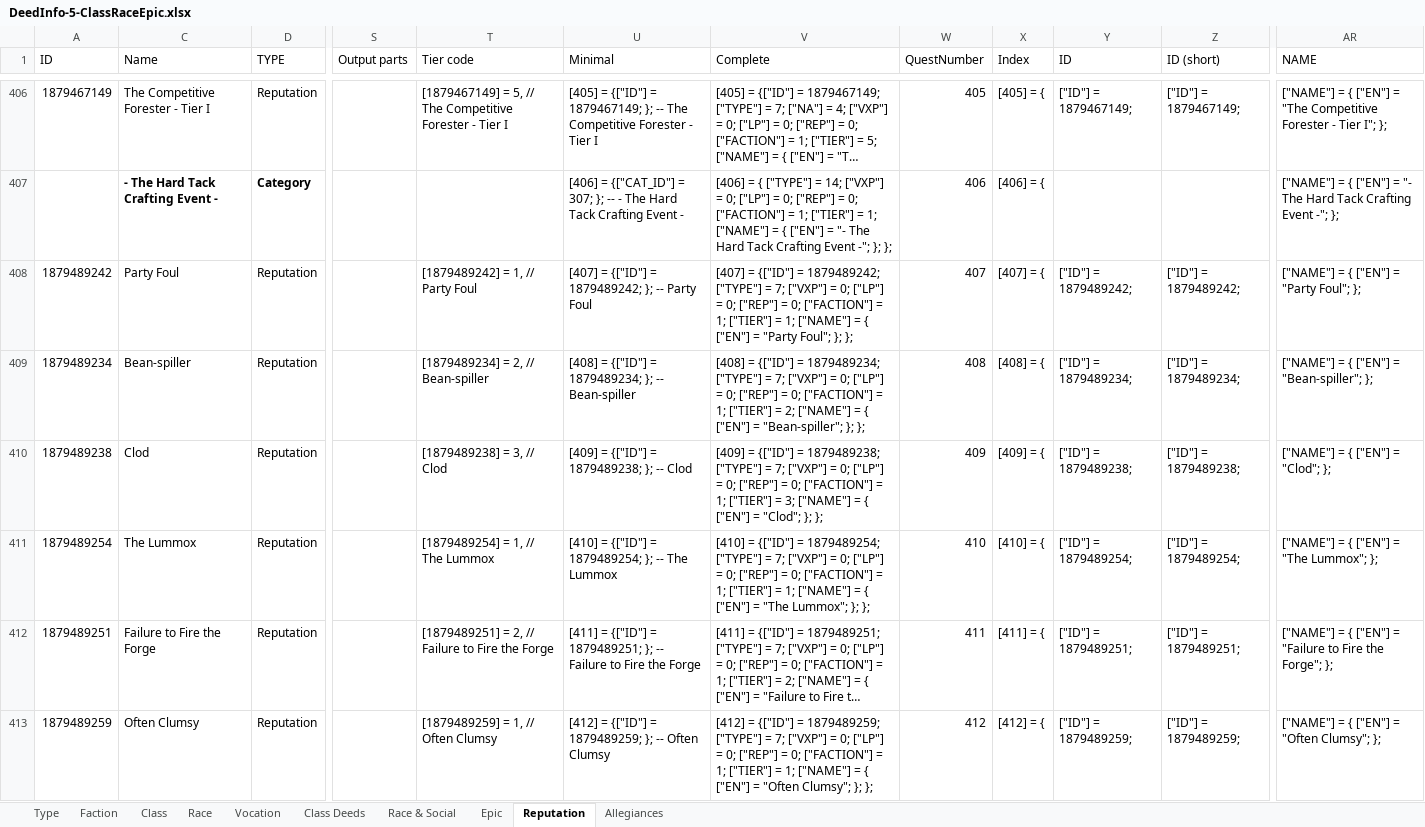
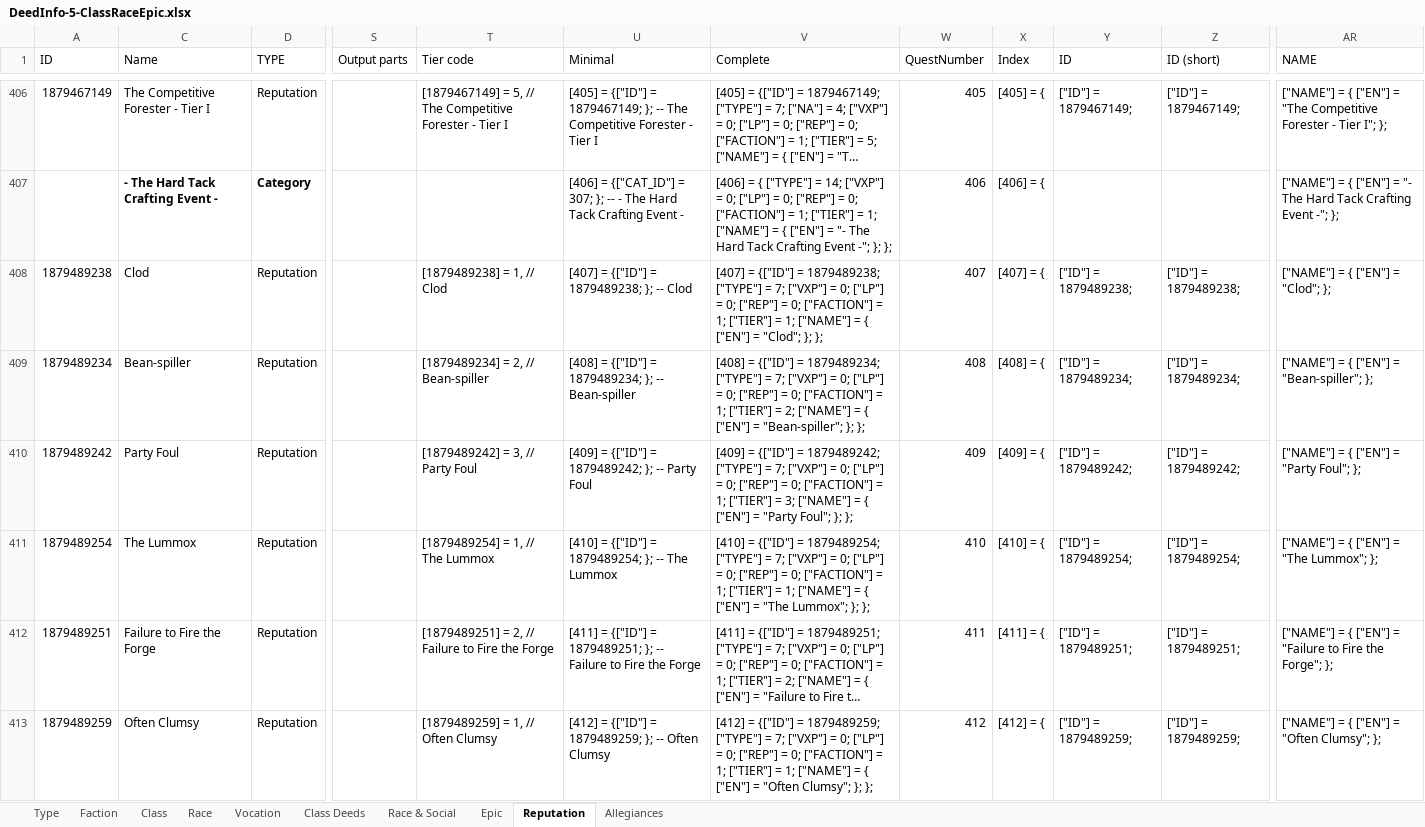
Before and after one commit to b414213562/DeedTracker, an Excel workbook: _SourceFiles/DeedInfo-5-ClassRaceEpic.xlsx, sheet Reputation, drawn as a sheet; only a part is shown, gaps mark what is left out; long unchanged cells end in …; values as stored, in another font and other column widths than the file's, no borders; conditional formats not drawn; the diff names each change by its address in the sheet, - before the commit and + after, or states it on an @@ line.

```diff
--- a/_SourceFiles/DeedInfo-5-ClassRaceEpic.xlsx (sheet Reputation)
+++ b/_SourceFiles/DeedInfo-5-ClassRaceEpic.xlsx (sheet Reputation)
-A408 (ID): 1879489242
+A408 (ID): 1879489238
-C408 (Name): Party Foul
+C408 (Name): Clod
-T408 (Tier code): [1879489242] = 1, // Party Foul
+T408 (Tier code): [1879489238] = 1, // Clod
-U408 (Minimal): [407] = {["ID"] = 1879489242; }; -- Party Foul
+U408 (Minimal): [407] = {["ID"] = 1879489238; }; -- Clod
-V408 (Complete): …{["ID"] = 1879489242; ["TYPE"] = 7; ["VXP"] = 0; ["LP"] = 0; ["REP"] = 0; ["FACTION"] = 1; ["TIER"] = 1; ["NAME"] = { ["EN"] = "Party Foul"; }; };
+V408 (Complete): …{["ID"] = 1879489238; ["TYPE"] = 7; ["VXP"] = 0; ["LP"] = 0; ["REP"] = 0; ["FACTION"] = 1; ["TIER"] = 1; ["NAME"] = { ["EN"] = "Clod"; }; };
-Y408 (ID): ["ID"] = 1879489242;
+Y408 (ID): ["ID"] = 1879489238;
-Z408 (ID (short)): ["ID"] = 1879489242;
+Z408 (ID (short)): ["ID"] = 1879489238;
-AR408 (NAME): ["NAME"] = { ["EN"] = "Party Foul"; };
+AR408 (NAME): ["NAME"] = { ["EN"] = "Clod"; };
-A410 (ID): 1879489238
+A410 (ID): 1879489242
-C410 (Name): Clod
+C410 (Name): Party Foul
-T410 (Tier code): [1879489238] = 3, // Clod
+T410 (Tier code): [1879489242] = 3, // Party Foul
-U410 (Minimal): [409] = {["ID"] = 1879489238; }; -- Clod
+U410 (Minimal): [409] = {["ID"] = 1879489242; }; -- Party Foul
-V410 (Complete): …{["ID"] = 1879489238; ["TYPE"] = 7; ["VXP"] = 0; ["LP"] = 0; ["REP"] = 0; ["FACTION"] = 1; ["TIER"] = 3; ["NAME"] = { ["EN"] = "Clod"; }; };
+V410 (Complete): …{["ID"] = 1879489242; ["TYPE"] = 7; ["VXP"] = 0; ["LP"] = 0; ["REP"] = 0; ["FACTION"] = 1; ["TIER"] = 3; ["NAME"] = { ["EN"] = "Party Foul"; }; };
-Y410 (ID): ["ID"] = 1879489238;
+Y410 (ID): ["ID"] = 1879489242;
-Z410 (ID (short)): ["ID"] = 1879489238;
+Z410 (ID (short)): ["ID"] = 1879489242;
-AR410 (NAME): ["NAME"] = { ["EN"] = "Clod"; };
+AR410 (NAME): ["NAME"] = { ["EN"] = "Party Foul"; };
```
Also changed, not shown: _SourceFiles/DeedInfo-2-Instances.xlsx, 15 other files.
